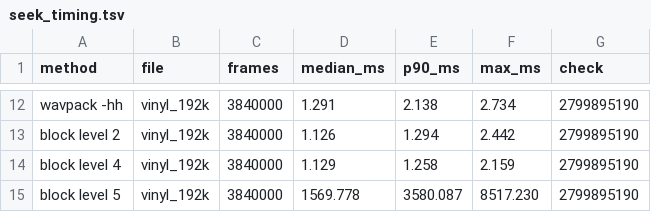
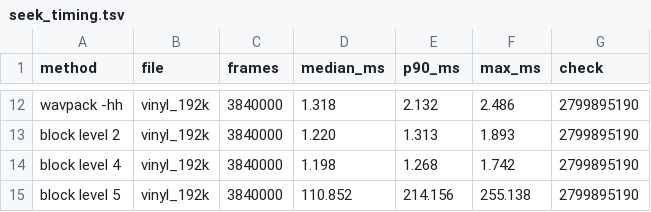
Before and after one commit to Jbsco/codec-study, a TSV file: results/seek_timing.tsv, drawn as a sheet; only a part is shown, gaps mark what is left out; the diff covers the shown part only; the diff names each change by its address in the sheet, - before the commit and + after, or states it on an @@ line.

```diff
--- a/results/seek_timing.tsv
+++ b/results/seek_timing.tsv
-D12 (median_ms): 1.291
+D12 (median_ms): 1.318
-E12 (p90_ms): 2.138
+E12 (p90_ms): 2.132
-F12 (max_ms): 2.734
+F12 (max_ms): 2.486
-D13 (median_ms): 1.126
+D13 (median_ms): 1.220
-E13 (p90_ms): 1.294
+E13 (p90_ms): 1.313
-F13 (max_ms): 2.442
+F13 (max_ms): 1.893
-D14 (median_ms): 1.129
+D14 (median_ms): 1.198
-E14 (p90_ms): 1.258
+E14 (p90_ms): 1.268
-F14 (max_ms): 2.159
+F14 (max_ms): 1.742
-D15 (median_ms): 1569.778
+D15 (median_ms): 110.852
-E15 (p90_ms): 3580.087
+E15 (p90_ms): 214.156
-F15 (max_ms): 8517.230
+F15 (max_ms): 255.138
```
Also changed, not shown: 30 edited cells elsewhere in this file, 1 other file.
